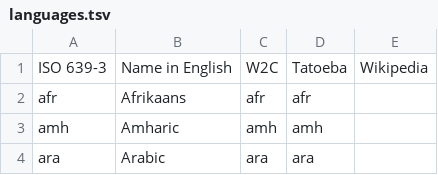
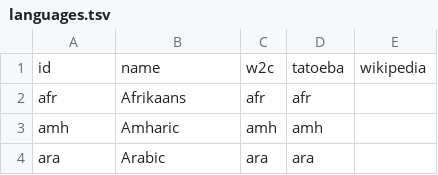
Before and after one commit to mhagiwara/nanigonet, a TSV file: languages.tsv, drawn as a sheet; only a part is shown.

Commit message:
Add scripts for creating training data

```diff
--- a/languages.tsv
+++ b/languages.tsv
@@ -1,2 +1,2 @@
-ISO 639-3	Name in English	W2C	Tatoeba	Wikipedia
+id	name	w2c	tatoeba	wikipedia
 afr	Afrikaans	afr	afr	
```
Also changed, not shown: 7 other files.
